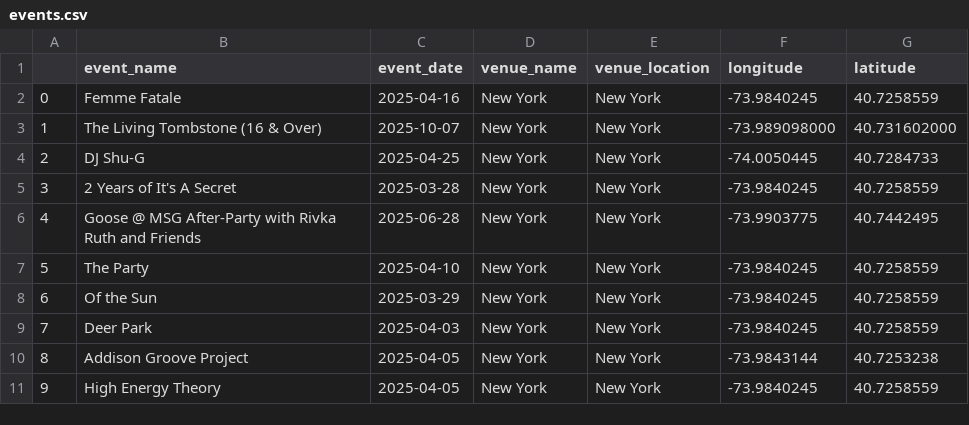
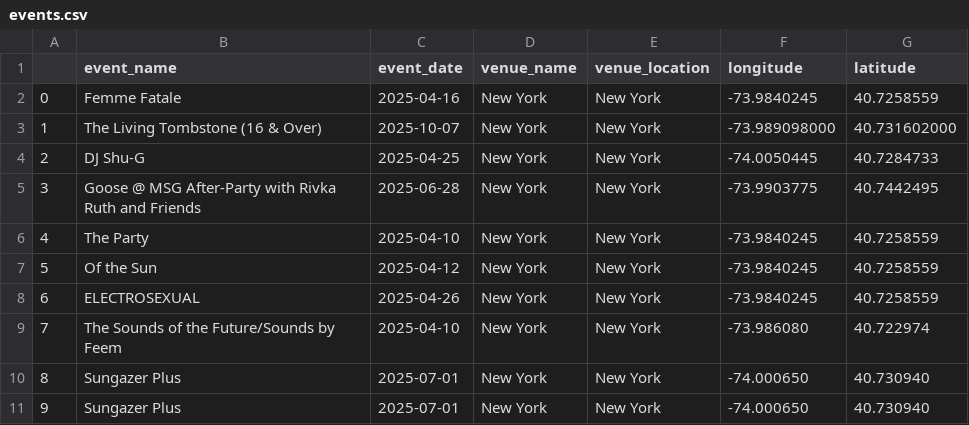
Before and after one commit to kilpy/SpotAbnb, a CSV file: data pre-processing/events.csv, drawn as a sheet.

```diff
--- a/data pre-processing/events.csv
+++ b/data pre-processing/events.csv
@@ -4,8 +4,8 @@
 2,DJ Shu-G,2025-04-25,New York,New York,-74.0050445,40.7284733
-3,2 Years of It's A Secret,2025-03-28,New York,New York,-73.9840245,40.7258559
-4,Goose @ MSG After-Party with Rivka Ruth and Friends,2025-06-28,New York,New York,-73.9903775,40.7442495
-5,The Party,2025-04-10,New York,New York,-73.9840245,40.7258559
-6,Of the Sun,2025-03-29,New York,New York,-73.9840245,40.7258559
-7,Deer Park,2025-04-03,New York,New York,-73.9840245,40.7258559
-8,Addison Groove Project,2025-04-05,New York,New York,-73.9843144,40.7253238
-9,High Energy Theory,2025-04-05,New York,New York,-73.9840245,40.7258559
+3,Goose @ MSG After-Party with Rivka Ruth and Friends,2025-06-28,New York,New York,-73.9903775,40.7442495
+4,The Party,2025-04-10,New York,New York,-73.9840245,40.7258559
+5,Of the Sun,2025-04-12,New York,New York,-73.9840245,40.7258559
+6,ELECTROSEXUAL,2025-04-26,New York,New York,-73.9840245,40.7258559
+7,The Sounds of the Future/Sounds by Feem,2025-04-10,New York,New York,-73.986080,40.722974
+8,Sungazer Plus,2025-07-01,New York,New York,-74.000650,40.730940
+9,Sungazer Plus,2025-07-01,New York,New York,-74.000650,40.730940
```
Also changed, not shown: 3 other files.
